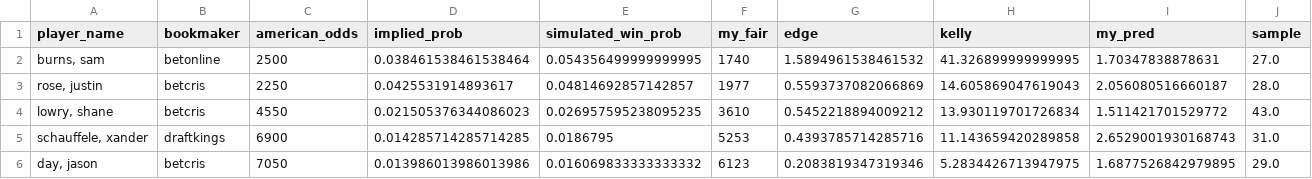
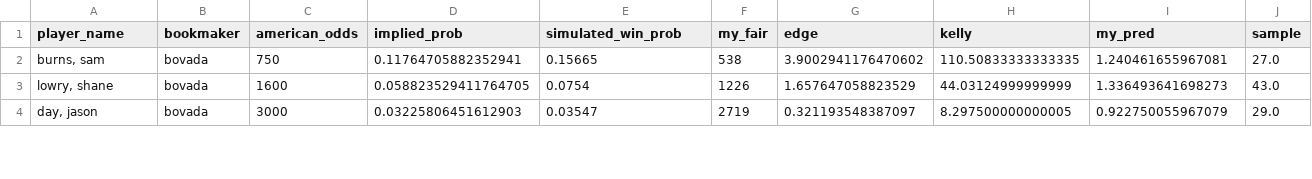
Before and after one commit to mslade50/sims_process, a CSV file: dashboard_data/outright_win_edges.csv, drawn as a sheet; only a part is shown; the diff covers the shown part only.

```diff
--- a/dashboard_data/outright_win_edges.csv
+++ b/dashboard_data/outright_win_edges.csv
@@ -1,6 +1,4 @@
 player_name,bookmaker,american_odds,implied_prob,simulated_win_prob,my_fair,edge,kelly,my_pred,sample
-"burns, sam",betonline,2500,0.038461538461538464,0.054356499999999995,1740,1.5894961538461532,41.326899999999995,1.70347838878631,27.0
-"rose, justin",betcris,2250,0.0425531914893617,0.04814692857142857,1977,0.5593737082066869,14.605869047619043,2.056080516660187,28.0
-"lowry, shane",betcris,4550,0.021505376344086023,0.026957595238095235,3610,0.5452218894009212,13.930119701726834,1.511421701529772,43.0
-"schauffele, xander",draftkings,6900,0.014285714285714285,0.0186795,5253,0.4393785714285716,11.143659420289858,2.6529001930168743,31.0
-"day, jason",betcris,7050,0.013986013986013986,0.016069833333333332,6123,0.2083819347319346,5.2834426713947975,1.6877526842979895,29.0
+"burns, sam",bovada,750,0.11764705882352941,0.15665,538,3.9002941176470602,110.50833333333335,1.240461655967081,27.0
+"lowry, shane",bovada,1600,0.058823529411764705,0.0754,1226,1.657647058823529,44.03124999999999,1.336493641698273,43.0
+"day, jason",bovada,3000,0.03225806451612903,0.03547,2719,0.321193548387097,8.297500000000005,0.922750055967079,29.0
```
Also changed, not shown: 2 added rows, 8 removed rows and 23 edited cells elsewhere in this file, dashboard_data/betonline_devig_fades.csv, dashboard_data/finish_equity_live.csv, 6 other files.
